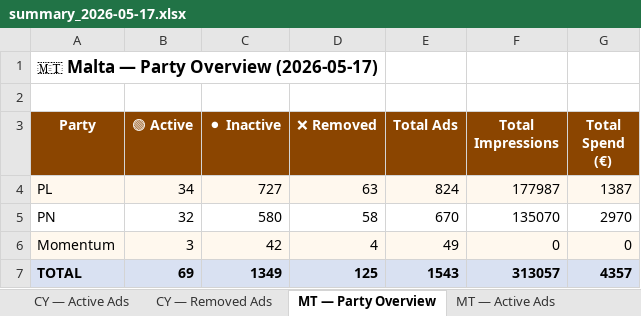
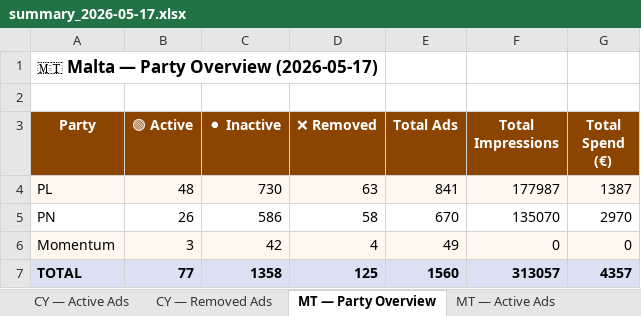
Before and after one commit to militzis/malta-ads-monitor, an Excel workbook: summary_2026-05-17.xlsx, sheet MT — Party Overview, drawn as a sheet; values as stored, in another font and other column widths than the file's, no borders; the diff names each change by its address in the sheet, - before the commit and + after, or states it on an @@ line.

```diff
--- a/summary_2026-05-17.xlsx (sheet MT — Party Overview)
+++ b/summary_2026-05-17.xlsx (sheet MT — Party Overview)
-B4 (🟢 Active): 34
+B4 (🟢 Active): 48
-C4 (⚫ Inactive): 727
+C4 (⚫ Inactive): 730
-E4 (Total Ads): 824
+E4 (Total Ads): 841
-B5 (🟢 Active): 32
+B5 (🟢 Active): 26
-C5 (⚫ Inactive): 580
+C5 (⚫ Inactive): 586
-B7 (🟢 Active): 69
+B7 (🟢 Active): 77
-C7 (⚫ Inactive): 1349
+C7 (⚫ Inactive): 1358
-E7 (Total Ads): 1543
+E7 (Total Ads): 1560
```
Also changed, not shown: sheet MT — Active Ads, 2 other files.
